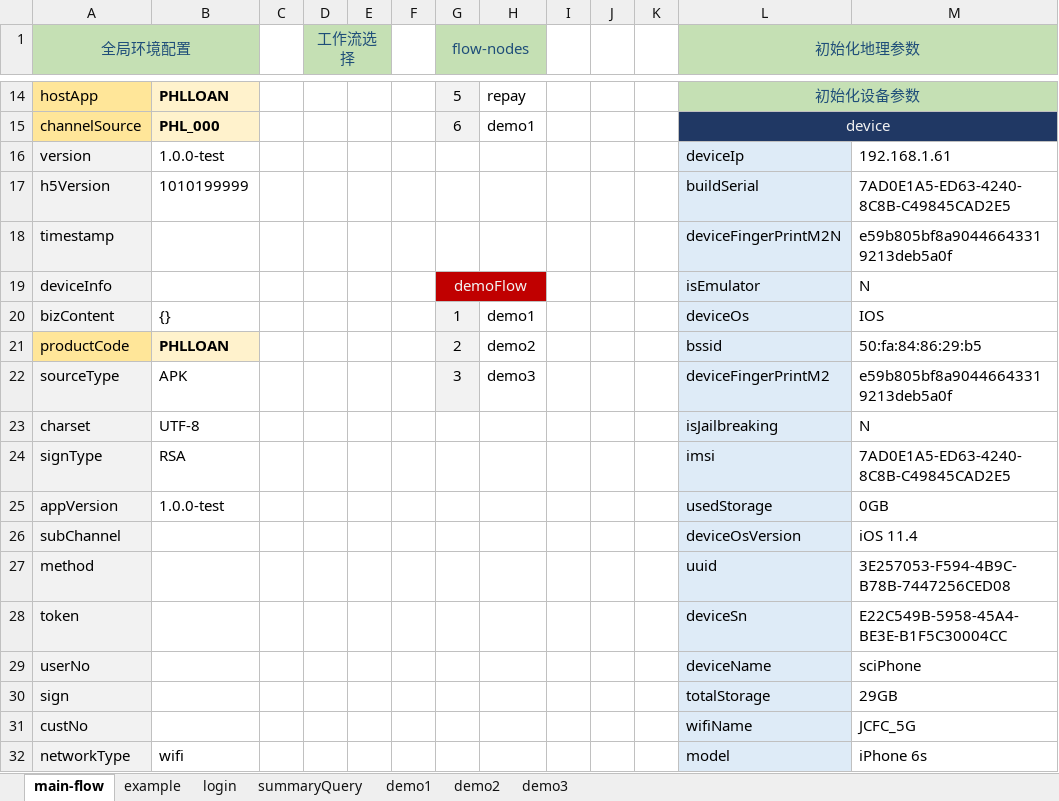
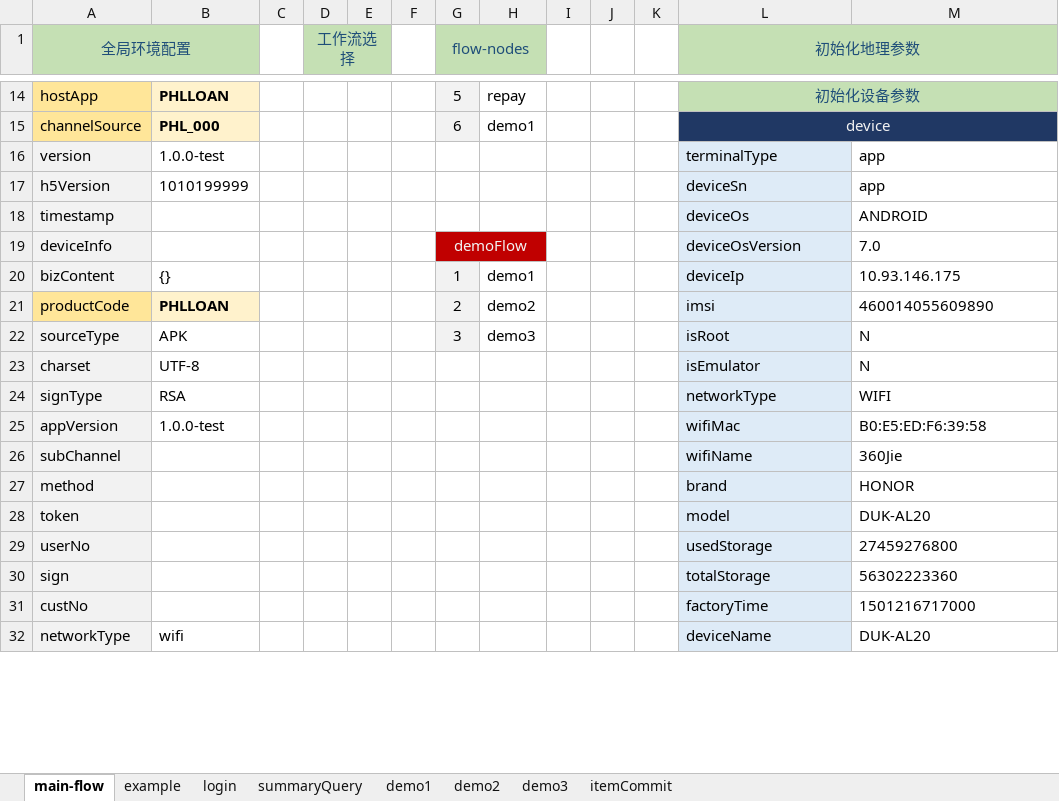
Before and after one commit to kokomal/GATLIN, an Excel workbook: command.xlsm, sheet main-flow, drawn as a sheet; only a part is shown, gaps mark what is left out; values as stored, in another font and other column widths than the file's, no borders; charts and pictures and conditional formats not drawn; the diff covers the shown part only; the diff names each change by its address in the sheet, - before the commit and + after, or states it on an @@ line.

```diff
--- a/command.xlsm (sheet main-flow)
+++ b/command.xlsm (sheet main-flow)
+sheet tab: itemCommit
-L16 (初始化地理参数): deviceIp
+L16 (初始化地理参数): terminalType
-M16: 192.168.1.61
+M16: app
-L17 (初始化地理参数): buildSerial
+L17 (初始化地理参数): deviceSn
-M17: 7AD0E1A5-ED63-4240-8C8B-C49845CAD2E5
+M17: app
-L18 (初始化地理参数): deviceFingerPrintM2N
+L18 (初始化地理参数): deviceOs
-M18: e59b805bf8a90446643319213deb5a0f
+M18: ANDROID
-L19 (初始化地理参数): isEmulator
+L19 (初始化地理参数): deviceOsVersion
-M19: N
+M19: 7.0
-L20 (初始化地理参数): deviceOs
+L20 (初始化地理参数): deviceIp
-M20: IOS
+M20: 10.93.146.175
-L21 (初始化地理参数): bssid
+L21 (初始化地理参数): imsi
-M21: 50:fa:84:86:29:b5
+M21: 460014055609890
-L22 (初始化地理参数): deviceFingerPrintM2
+L22 (初始化地理参数): isRoot
-M22: e59b805bf8a90446643319213deb5a0f
+M22: N
-L23 (初始化地理参数): isJailbreaking
+L23 (初始化地理参数): isEmulator
-L24 (初始化地理参数): imsi
+L24 (初始化地理参数): networkType
-M24: 7AD0E1A5-ED63-4240-8C8B-C49845CAD2E5
+M24: WIFI
-L25 (初始化地理参数): usedStorage
+L25 (初始化地理参数): wifiMac
-M25: 0GB
+M25: B0:E5:ED:F6:39:58
-L26 (初始化地理参数): deviceOsVersion
+L26 (初始化地理参数): wifiName
-M26: iOS 11.4
+M26: 360Jie
-L27 (初始化地理参数): uuid
+L27 (初始化地理参数): brand
-M27: 3E257053-F594-4B9C-B78B-7447256CED08
+M27: HONOR
-L28 (初始化地理参数): deviceSn
+L28 (初始化地理参数): model
-M28: E22C549B-5958-45A4-BE3E-B1F5C30004CC
+M28: DUK-AL20
-L29 (初始化地理参数): deviceName
+L29 (初始化地理参数): usedStorage
-M29: sciPhone
+M29: 27459276800
-M30: 29GB
+M30: 56302223360
-L31 (初始化地理参数): wifiName
+L31 (初始化地理参数): factoryTime
-M31: JCFC_5G
+M31: 1501216717000
-L32 (初始化地理参数): model
+L32 (初始化地理参数): deviceName
-M32: iPhone 6s
+M32: DUK-AL20
```
Also changed, not shown: 5 added rows, 4 removed rows and 10 edited cells elsewhere in this sheet, sheet demo1, sheet example, 11 other files.
